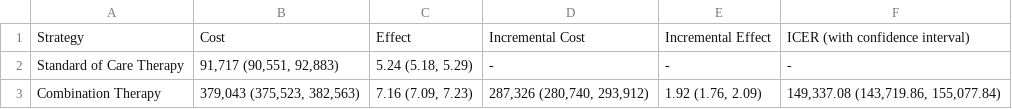
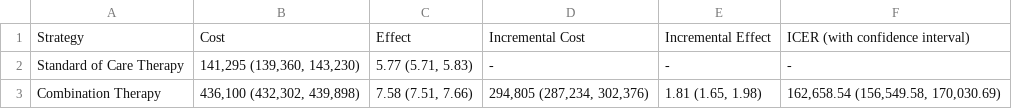
Before and after one commit to vidishawani2299/AD_DMT_Project, a CSV file: CETable.csv, drawn as a sheet.

```diff
--- a/CETable.csv
+++ b/CETable.csv
@@ -1,3 +1,3 @@
 Strategy,Cost,Effect,Incremental Cost,Incremental Effect,ICER (with confidence interval)
-Standard of Care Therapy,"91,717 (90,551, 92,883)","5.24 (5.18, 5.29)",-,-,-
-Combination Therapy,"379,043 (375,523, 382,563)","7.16 (7.09, 7.23)","287,326 (280,740, 293,912)","1.92 (1.76, 2.09)","149,337.08 (143,719.86, 155,077.84)"
+Standard of Care Therapy,"141,295 (139,360, 143,230)","5.77 (5.71, 5.83)",-,-,-
+Combination Therapy,"436,100 (432,302, 439,898)","7.58 (7.51, 7.66)","294,805 (287,234, 302,376)","1.81 (1.65, 1.98)","162,658.54 (156,549.58, 170,030.69)"
```
Also changed, not shown: 11 other files.
